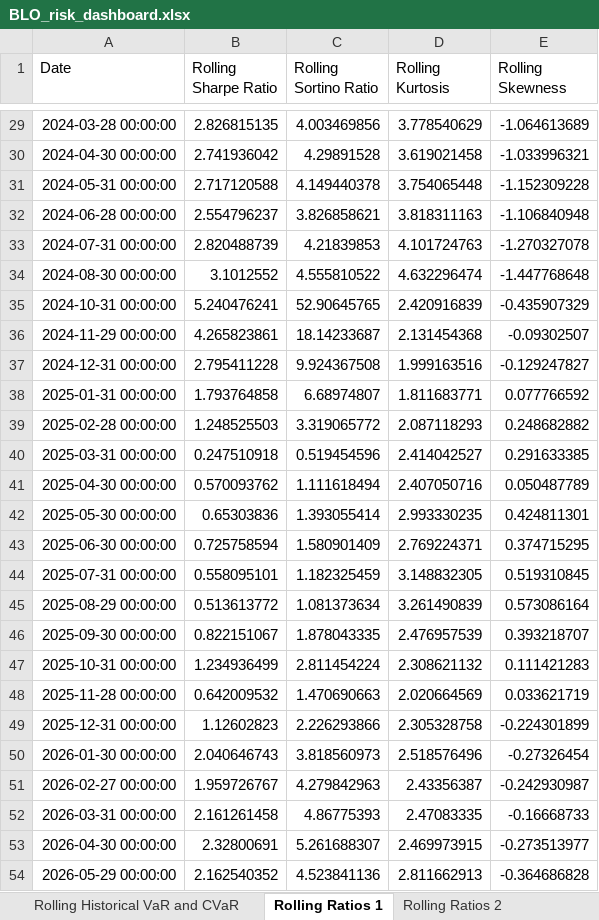
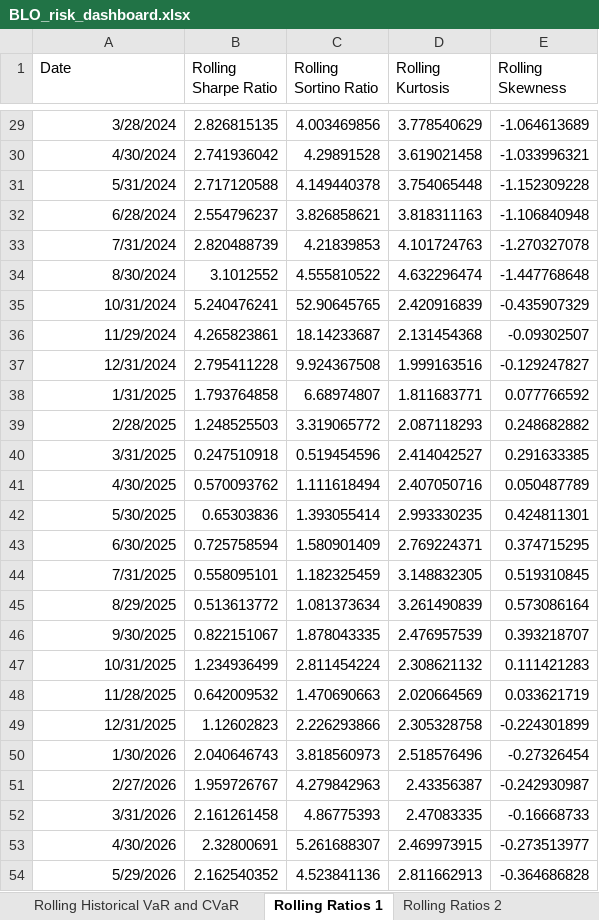
Before and after one commit to 6B663135/multi-asset-risk-dashboard-portfolio, an Excel workbook: output/BLO_risk_dashboard.xlsx, sheet Rolling Ratios 1, drawn as a sheet; only a part is shown, gaps mark what is left out; values as stored, in another font and other column widths than the file's, no borders; the diff covers the shown part only; the diff names each change by its address in the sheet, - before the commit and + after, or states it on an @@ line.

```diff
--- a/output/BLO_risk_dashboard.xlsx (sheet Rolling Ratios 1)
+++ b/output/BLO_risk_dashboard.xlsx (sheet Rolling Ratios 1)
-A29 (Date): 2024-03-28 00:00:00
+A29 (Date): 3/28/2024
-A30 (Date): 2024-04-30 00:00:00
+A30 (Date): 4/30/2024
-A31 (Date): 2024-05-31 00:00:00
+A31 (Date): 5/31/2024
-A32 (Date): 2024-06-28 00:00:00
+A32 (Date): 6/28/2024
-A33 (Date): 2024-07-31 00:00:00
+A33 (Date): 7/31/2024
-A34 (Date): 2024-08-30 00:00:00
+A34 (Date): 8/30/2024
-A35 (Date): 2024-10-31 00:00:00
+A35 (Date): 10/31/2024
-A36 (Date): 2024-11-29 00:00:00
+A36 (Date): 11/29/2024
-A37 (Date): 2024-12-31 00:00:00
+A37 (Date): 12/31/2024
-A38 (Date): 2025-01-31 00:00:00
+A38 (Date): 1/31/2025
-A39 (Date): 2025-02-28 00:00:00
+A39 (Date): 2/28/2025
-A40 (Date): 2025-03-31 00:00:00
+A40 (Date): 3/31/2025
-A41 (Date): 2025-04-30 00:00:00
+A41 (Date): 4/30/2025
-A42 (Date): 2025-05-30 00:00:00
+A42 (Date): 5/30/2025
-A43 (Date): 2025-06-30 00:00:00
+A43 (Date): 6/30/2025
-A44 (Date): 2025-07-31 00:00:00
+A44 (Date): 7/31/2025
-A45 (Date): 2025-08-29 00:00:00
+A45 (Date): 8/29/2025
-A46 (Date): 2025-09-30 00:00:00
+A46 (Date): 9/30/2025
-A47 (Date): 2025-10-31 00:00:00
+A47 (Date): 10/31/2025
-A48 (Date): 2025-11-28 00:00:00
+A48 (Date): 11/28/2025
-A49 (Date): 2025-12-31 00:00:00
+A49 (Date): 12/31/2025
-A50 (Date): 2026-01-30 00:00:00
+A50 (Date): 1/30/2026
-A51 (Date): 2026-02-27 00:00:00
+A51 (Date): 2/27/2026
-A52 (Date): 2026-03-31 00:00:00
+A52 (Date): 3/31/2026
-A53 (Date): 2026-04-30 00:00:00
+A53 (Date): 4/30/2026
-A54 (Date): 2026-05-29 00:00:00
+A54 (Date): 5/29/2026
```
Also changed, not shown: 27 edited cells elsewhere in this sheet, sheet Drawdown, sheet Rolling Returns and Volatility, sheet Rolling Corr. and Track. Error, sheet Rolling Ratios 2, other sheet tabs, charts or pictures, 1 other file.
